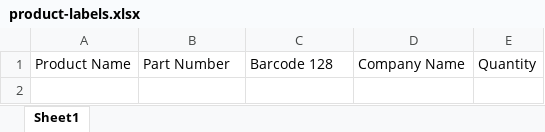
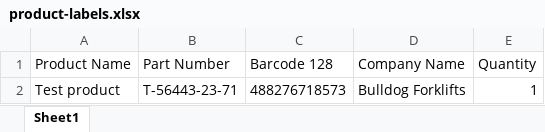
Before and after one commit to ethanmalmquist/Label-Printer-V2, an Excel workbook: data/product-labels.xlsx, sheet Sheet1, drawn as a sheet; values as stored, in another font and other column widths than the file's, no borders; the diff names each change by its address in the sheet, - before the commit and + after, or states it on an @@ line.

Commit message:
Simplify label workflows and reorganize dashboard

```diff
--- a/data/product-labels.xlsx (sheet Sheet1)
+++ b/data/product-labels.xlsx (sheet Sheet1)
+row 2: Test product | T-56443-23-71 | 488276718573 | Bulldog Forklifts | 1
```
Also changed, not shown: data/location-labels.xlsx, 33 other files.
